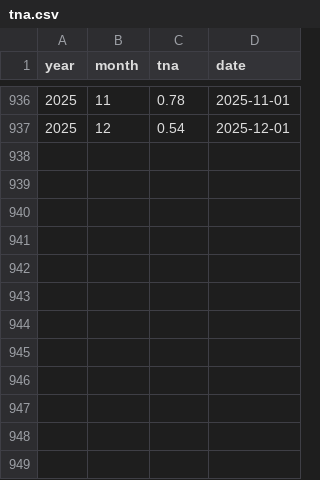
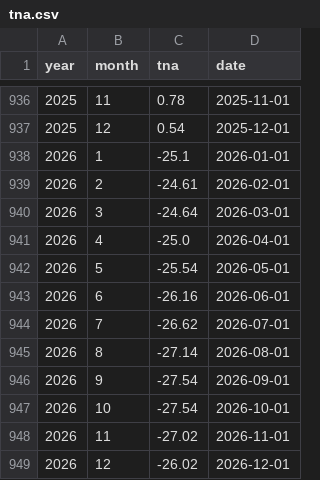
Before and after one commit to dbrisaro/climate-dashboard, a CSV file: data/tna.csv, drawn as a sheet; only a part is shown, gaps mark what is left out.

```diff
--- a/data/tna.csv
+++ b/data/tna.csv
@@ -937 +937,13 @@ year,month,tna,date
 2025,12,0.54,2025-12-01
+2026,1,-25.1,2026-01-01
+2026,2,-24.61,2026-02-01
+2026,3,-24.64,2026-03-01
+2026,4,-25.0,2026-04-01
+2026,5,-25.54,2026-05-01
+2026,6,-26.16,2026-06-01
+2026,7,-26.62,2026-07-01
+2026,8,-27.14,2026-08-01
+2026,9,-27.54,2026-09-01
+2026,10,-27.54,2026-10-01
+2026,11,-27.02,2026-11-01
+2026,12,-26.02,2026-12-01
```
Also changed, not shown: data/sst_global_latest.csv, data/tsa.csv.
